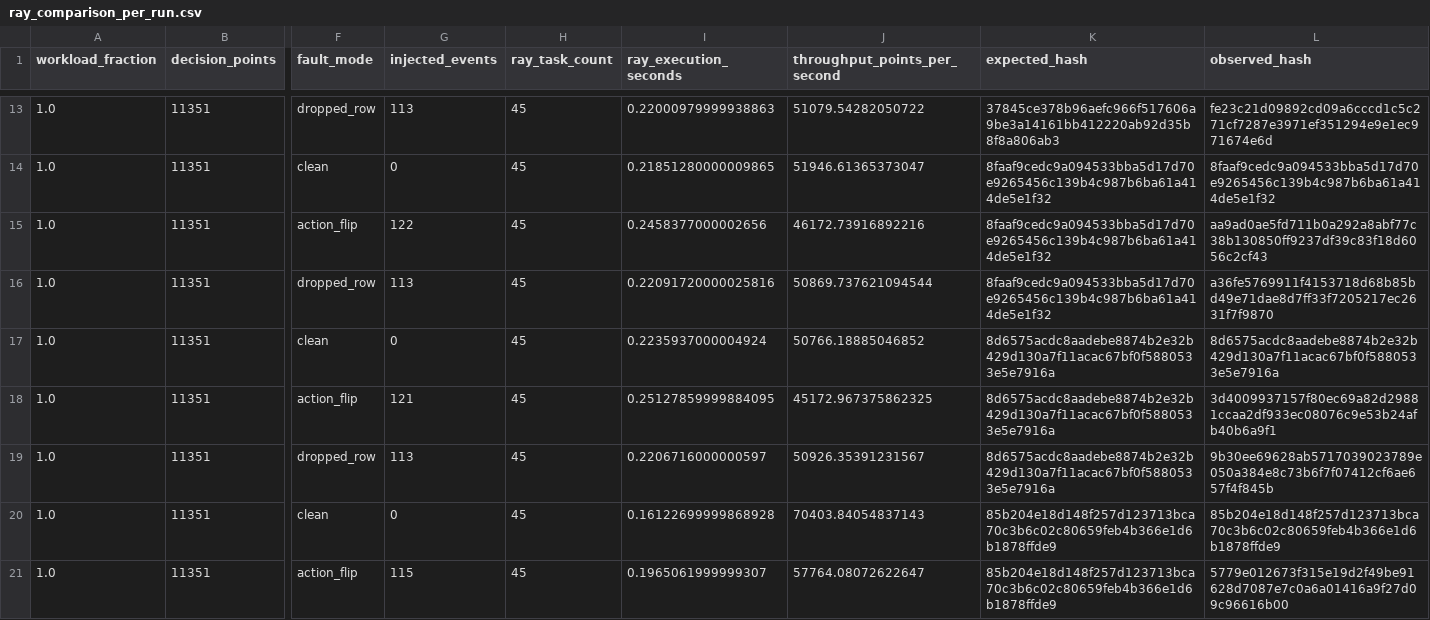
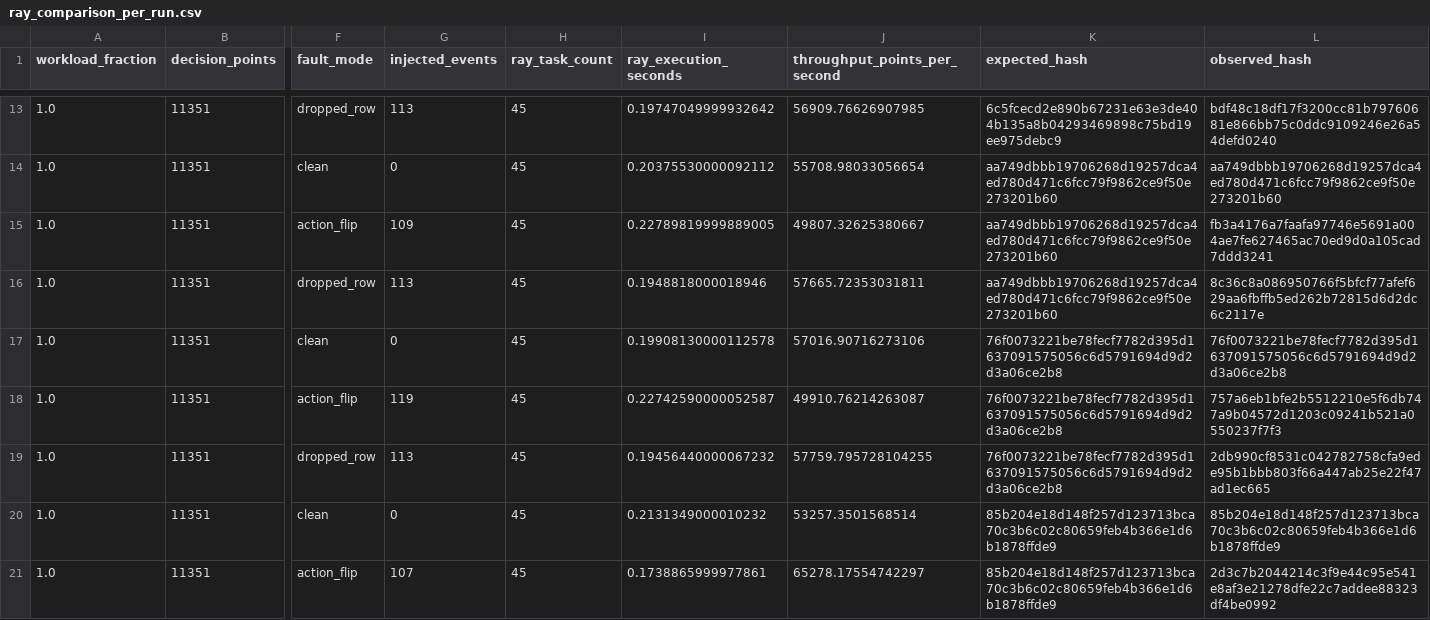
Before and after one commit to Kharisara/mer-jit-llm-fgcs, a CSV file: paper_outputs/ray_comparison/ray_comparison_per_run.csv, drawn as a sheet; only a part is shown, gaps mark what is left out; the diff covers the shown part only; the diff names each change by its address in the sheet, - before the commit and + after, or states it on an @@ line.

```diff
--- a/paper_outputs/ray_comparison/ray_comparison_per_run.csv
+++ b/paper_outputs/ray_comparison/ray_comparison_per_run.csv
-I13 (ray_execution_seconds): 0.22000979999938863
+I13 (ray_execution_seconds): 0.19747049999932642
-J13 (throughput_points_per_second): 51079.54282050722
+J13 (throughput_points_per_second): 56909.76626907985
-K13 (expected_hash): 37845ce378b96aefc966f517606a9be3a14161bb412220ab92d35b8f8a806ab3
+K13 (expected_hash): 6c5fcecd2e890b67231e63e3de404b135a8b04293469898c75bd19ee975debc9
-L13 (observed_hash): fe23c21d09892cd09a6cccd1c5c271cf7287e3971ef351294e9e1ec971674e6d
+L13 (observed_hash): bdf48c18df17f3200cc81b79760681e866bb75c0ddc9109246e26a54defd0240
-I14 (ray_execution_seconds): 0.21851280000009865
+I14 (ray_execution_seconds): 0.20375530000092112
-J14 (throughput_points_per_second): 51946.61365373047
+J14 (throughput_points_per_second): 55708.98033056654
-K14:K16 (expected_hash): 8faaf9cedc9a094533bba5d17d70e9265456c139b4c987b6ba61a414de5e1f32
+K14:K16 (expected_hash): aa749dbbb19706268d19257dca4ed780d471c6fcc79f9862ce9f50e273201b60
-L14 (observed_hash): 8faaf9cedc9a094533bba5d17d70e9265456c139b4c987b6ba61a414de5e1f32
+L14 (observed_hash): aa749dbbb19706268d19257dca4ed780d471c6fcc79f9862ce9f50e273201b60
-G15 (injected_events): 122
+G15 (injected_events): 109
-I15 (ray_execution_seconds): 0.2458377000002656
+I15 (ray_execution_seconds): 0.22789819999889005
-J15 (throughput_points_per_second): 46172.73916892216
+J15 (throughput_points_per_second): 49807.32625380667
-L15 (observed_hash): aa9ad0ae5fd711b0a292a8abf77c38b130850ff9237df39c83f18d6056c2cf43
+L15 (observed_hash): fb3a4176a7faafa97746e5691a004ae7fe627465ac70ed9d0a105cad7ddd3241
-I16 (ray_execution_seconds): 0.22091720000025816
+I16 (ray_execution_seconds): 0.1948818000018946
-J16 (throughput_points_per_second): 50869.737621094544
+J16 (throughput_points_per_second): 57665.72353031811
-L16 (observed_hash): a36fe5769911f4153718d68b85bd49e71dae8d7ff33f7205217ec2631f7f9870
+L16 (observed_hash): 8c36c8a086950766f5bfcf77afef629aa6fbffb5ed262b72815d6d2dc6c2117e
-I17 (ray_execution_seconds): 0.2235937000004924
+I17 (ray_execution_seconds): 0.19908130000112578
-J17 (throughput_points_per_second): 50766.18885046852
+J17 (throughput_points_per_second): 57016.90716273106
-K17:K19 (expected_hash): 8d6575acdc8aadebe8874b2e32b429d130a7f11acac67bf0f5880533e5e7916a
+K17:K19 (expected_hash): 76f0073221be78fecf7782d395d1637091575056c6d5791694d9d2d3a06ce2b8
-L17 (observed_hash): 8d6575acdc8aadebe8874b2e32b429d130a7f11acac67bf0f5880533e5e7916a
+L17 (observed_hash): 76f0073221be78fecf7782d395d1637091575056c6d5791694d9d2d3a06ce2b8
-G18 (injected_events): 121
+G18 (injected_events): 119
-I18 (ray_execution_seconds): 0.25127859999884095
+I18 (ray_execution_seconds): 0.22742590000052587
-J18 (throughput_points_per_second): 45172.967375862325
+J18 (throughput_points_per_second): 49910.76214263087
-L18 (observed_hash): 3d4009937157f80ec69a82d29881ccaa2df933ec08076c9e53b24afb40b6a9f1
+L18 (observed_hash): 757a6eb1bfe2b5512210e5f6db747a9b04572d1203c09241b521a0550237f7f3
-I19 (ray_execution_seconds): 0.2206716000000597
+I19 (ray_execution_seconds): 0.19456440000067232
-J19 (throughput_points_per_second): 50926.35391231567
+J19 (throughput_points_per_second): 57759.795728104255
-L19 (observed_hash): 9b30ee69628ab5717039023789e050a384e8c73b6f7f07412cf6ae657f4f845b
+L19 (observed_hash): 2db990cf8531c042782758cfa9ede95b1bbb803f66a447ab25e22f47ad1ec665
-I20 (ray_execution_seconds): 0.16122699999868928
+I20 (ray_execution_seconds): 0.2131349000010232
-J20 (throughput_points_per_second): 70403.84054837143
+J20 (throughput_points_per_second): 53257.3501568514
-G21 (injected_events): 115
+G21 (injected_events): 107
-I21 (ray_execution_seconds): 0.1965061999999307
+I21 (ray_execution_seconds): 0.1738865999977861
-J21 (throughput_points_per_second): 57764.08072622647
+J21 (throughput_points_per_second): 65278.17554742297
-L21 (observed_hash): 5779e012673f315e19d2f49be91628d7087e7c0a6a01416a9f27d09c96616b00
+L21 (observed_hash): 2d3c7b2044214c3f9e44c95e541e8af3e21278dfe22c7addee88323df4be0992
```
Also changed, not shown: 138 edited cells elsewhere in this file, paper_outputs/ray_comparison/ray_comparison_raw.csv, paper_outputs/ray_comparison/ray_comparison_summary.csv, 56 other files.
